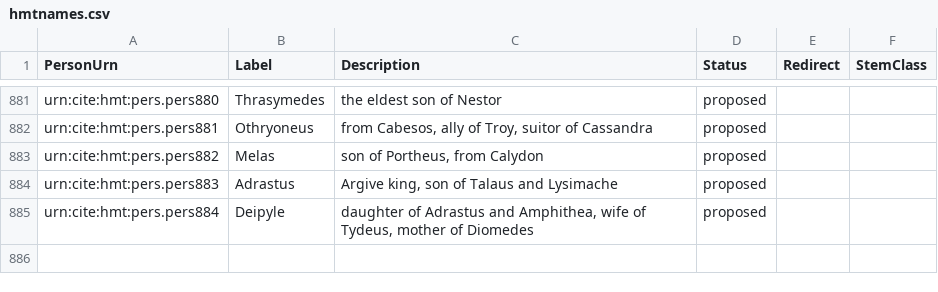
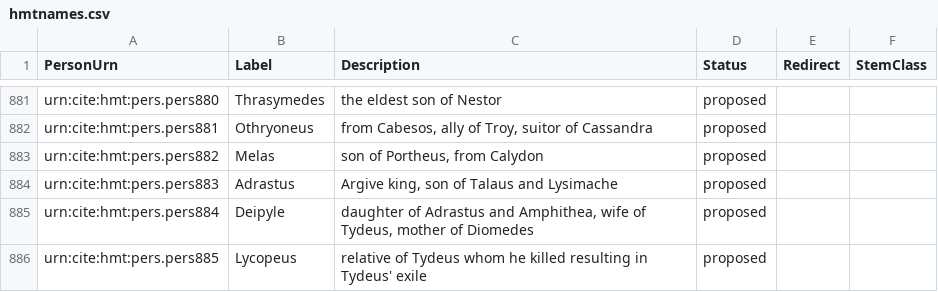
Before and after one commit to homermultitext/hmt-authlists, a CSV file: data/hmtnames.csv, drawn as a sheet; only a part is shown, gaps mark what is left out.

Commit message:
Update hmtnames.csv
added Lycopeus

```diff
--- a/data/hmtnames.csv
+++ b/data/hmtnames.csv
@@ -885 +885,2 @@ urn:cite:hmt:pers.pers883,Adrastus,"Argive king, son of Talaus and Lysimache",pr
 urn:cite:hmt:pers.pers884,Deipyle,"daughter of Adrastus and Amphithea, wife of Tydeus, mother of Diomedes",proposed,,
+urn:cite:hmt:pers.pers885,Lycopeus,"relative of Tydeus whom he killed resulting in Tydeus' exile",proposed,,
```
